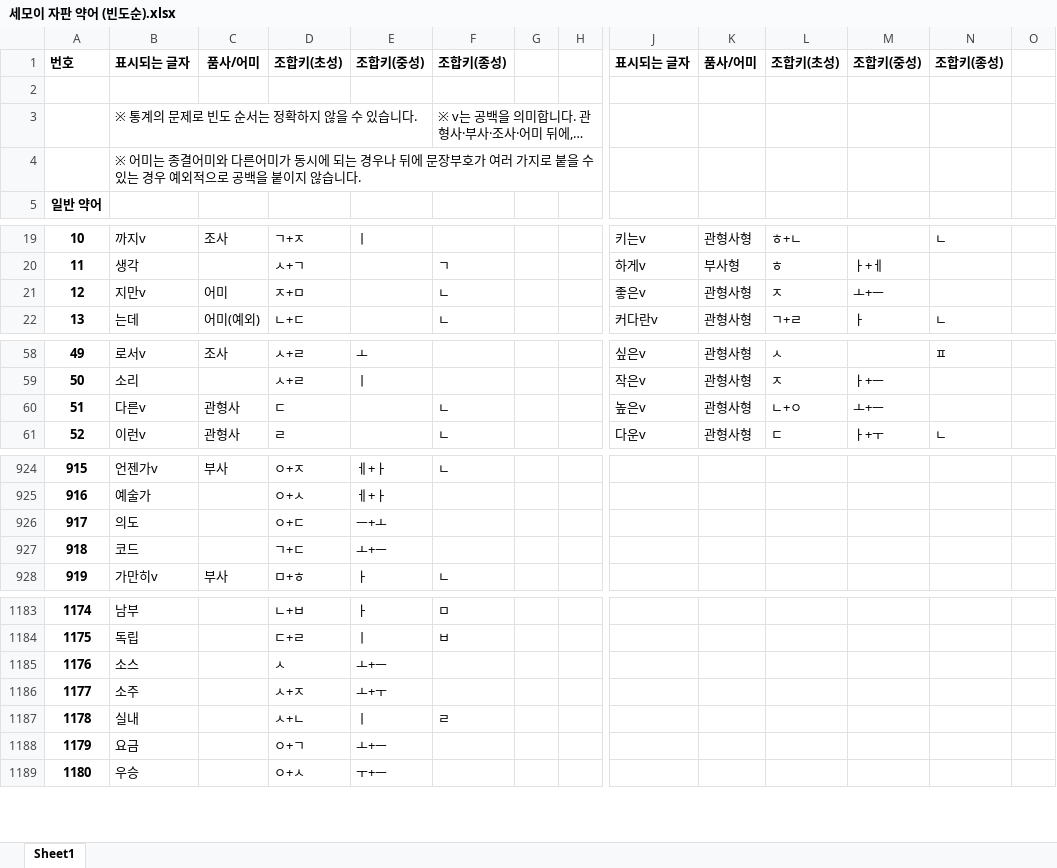
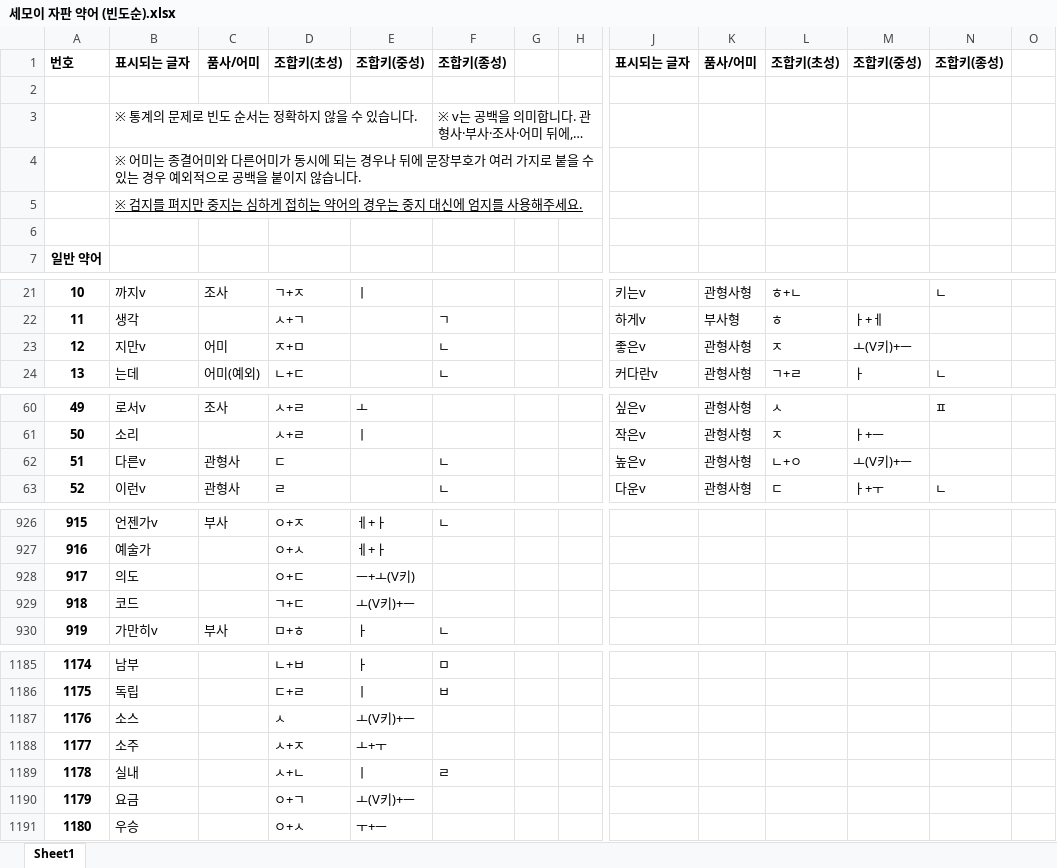
Before and after one commit to Sinseiki/Semo-e_keyboard, an Excel workbook: 세모이 자판 설명/세모이 자판 약어 (빈도순).xlsx, sheet Sheet1, drawn as a sheet; only a part is shown, gaps mark what is left out; long unchanged cells end in …; values as stored, in another font and other column widths than the file's, no borders; addresses are those after the commit; rows hold the shown columns only; the diff covers the shown part only; the diff names each change by its address in the sheet, - before the commit and + after, or states it on an @@ line.

```diff
--- a/세모이 자판 설명/세모이 자판 약어 (빈도순).xlsx (sheet Sheet1)
+++ b/세모이 자판 설명/세모이 자판 약어 (빈도순).xlsx (sheet Sheet1)
+row 5:  | ※ 검지를 펴지만 중지는 심하게 접히는 약어의 경우는 중지 대신에 엄지를 사용해주세요.
+row 6: (empty)
-M23: ㅗ+ㅡ
+M23: ㅗ(V키)+ㅡ
-M62: ㅗ+ㅡ
+M62: ㅗ(V키)+ㅡ
-E928: ㅡ+ㅗ
+E928: ㅡ+ㅗ(V키)
-E929: ㅗ+ㅡ
+E929: ㅗ(V키)+ㅡ
-E1187: ㅗ+ㅡ
+E1187: ㅗ(V키)+ㅡ
-E1190: ㅗ+ㅡ
+E1190: ㅗ(V키)+ㅡ
```
Also changed, not shown: 10 edited cells elsewhere in this sheet, 세모이 자판 설명/세모이 자판 약어 (가나다순).xlsx, 9 other files.
